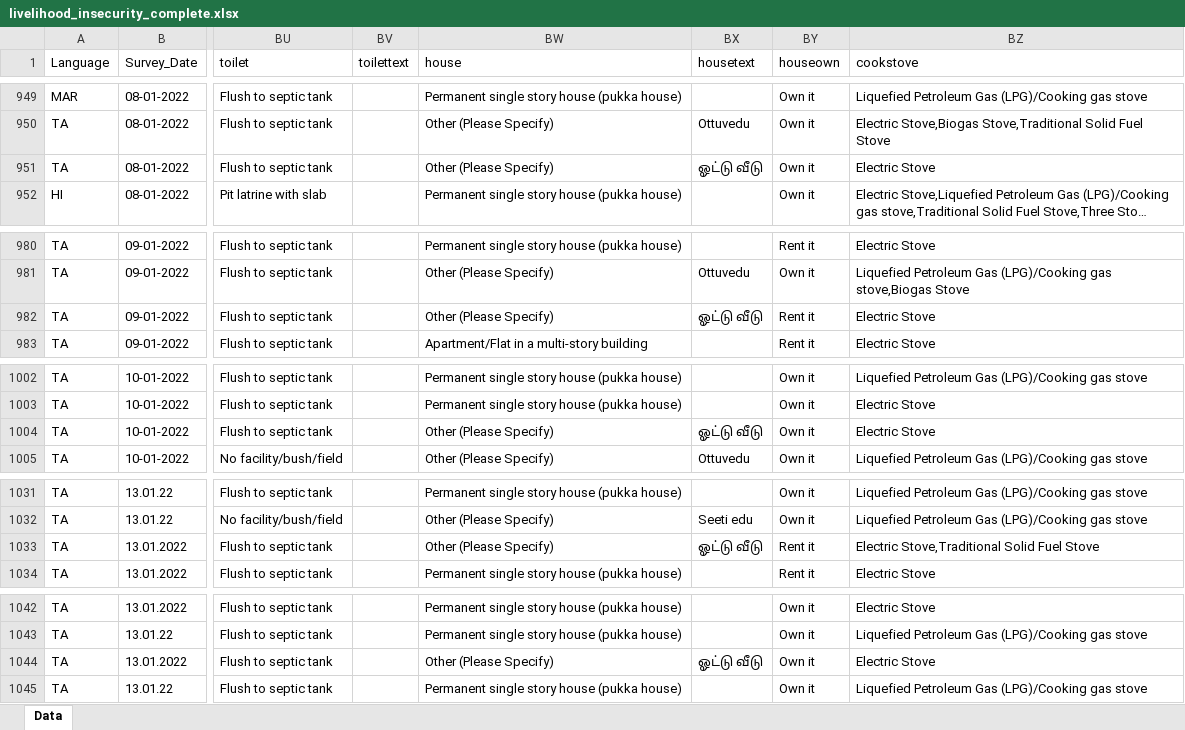
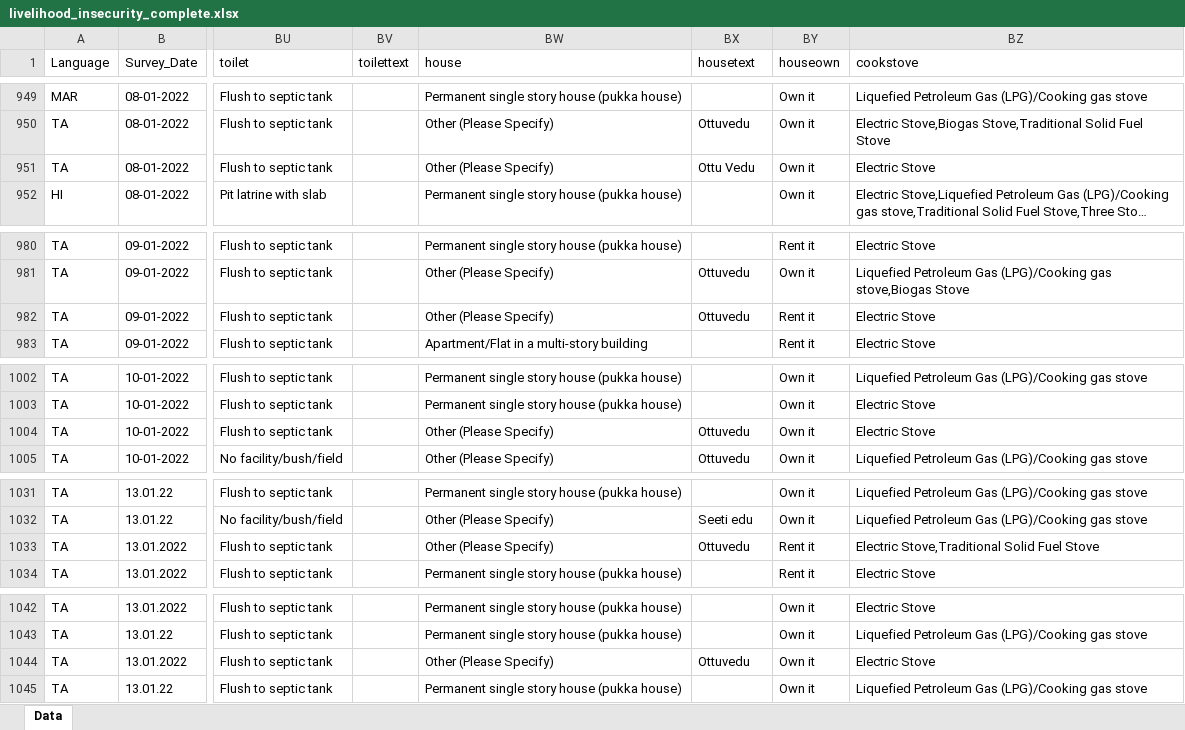
Before and after one commit to prernagupta05/nuclear-risk-perception-India, an Excel workbook: thesis_surveydata/livelihood_insecurity_complete.xlsx, sheet Data, drawn as a sheet; only a part is shown, gaps mark what is left out; long unchanged cells end in …; values as stored, in another font and other column widths than the file's, no borders; the diff covers the shown part only; the diff names each change by its address in the sheet, - before the commit and + after, or states it on an @@ line.

```diff
--- a/thesis_surveydata/livelihood_insecurity_complete.xlsx (sheet Data)
+++ b/thesis_surveydata/livelihood_insecurity_complete.xlsx (sheet Data)
-BX951 (housetext): ஓட்டு வீடு
+BX951 (housetext): Ottu Vedu
-BX982 (housetext): ஓட்டு வீடு
+BX982 (housetext): Ottuvedu
-BX1004 (housetext): ஓட்டு வீடு
+BX1004 (housetext): Ottuvedu
-BX1033 (housetext): ஓட்டு வீடு
+BX1033 (housetext): Ottuvedu
-BX1044 (housetext): ஓட்டு வீடு
+BX1044 (housetext): Ottuvedu
```
Also changed, not shown: 20 edited cells elsewhere in this sheet, 4 other files.
